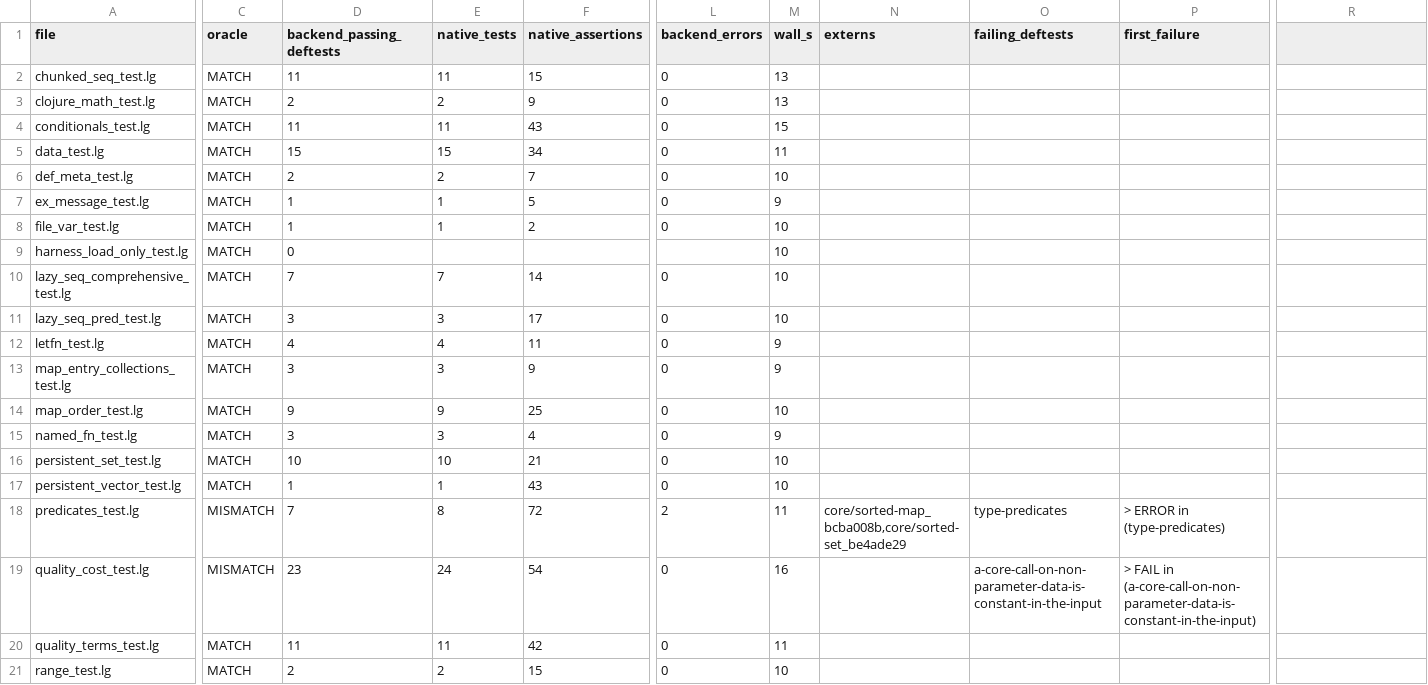
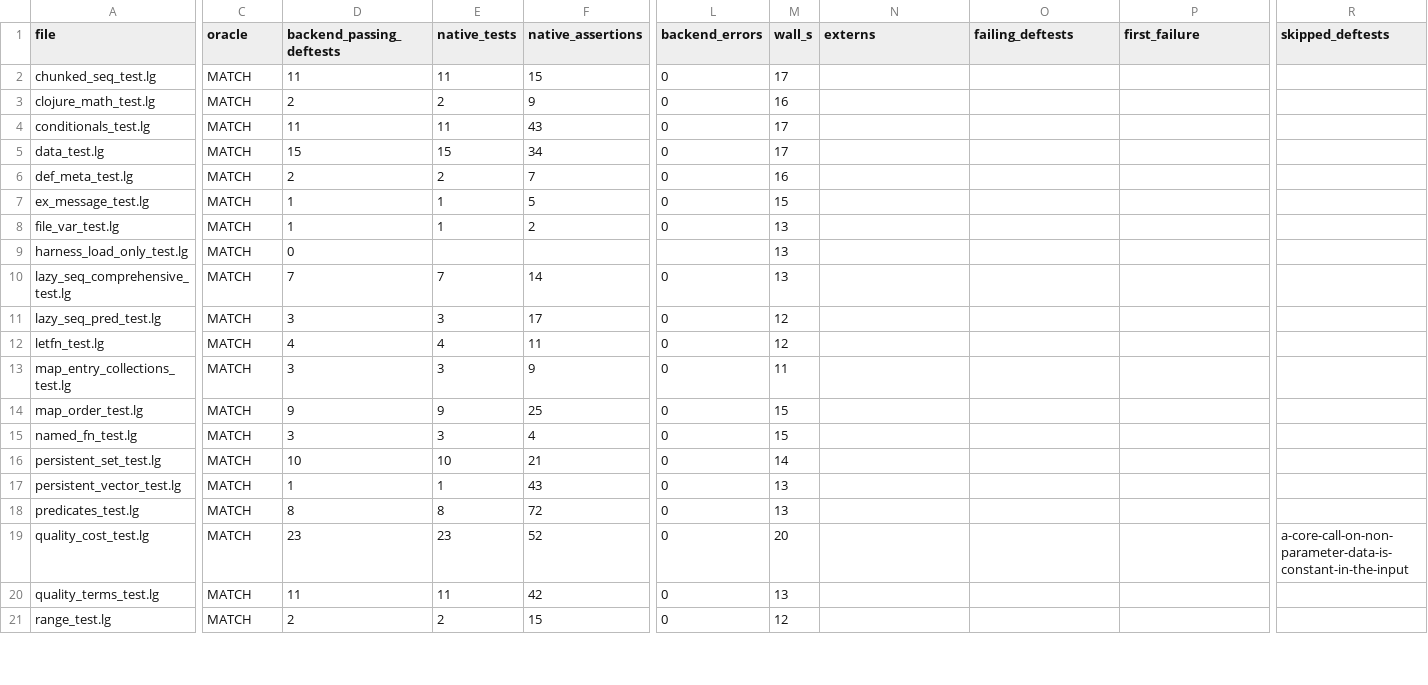
Before and after one commit to mparrett/let-go-wasmgc, a TSV file: corpus/core-tests-results.tsv, drawn as a sheet; only a part is shown, gaps mark what is left out; the diff covers the shown part only; the diff names each change by its address in the sheet, - before the commit and + after, or states it on an @@ line.

```diff
--- a/corpus/core-tests-results.tsv
+++ b/corpus/core-tests-results.tsv
-R1: (empty)
+R1: skipped_deftests
-M2 (wall_s): 13
+M2 (wall_s): 17
-M3 (wall_s): 13
+M3 (wall_s): 16
-M4 (wall_s): 15
+M4 (wall_s): 17
-M5 (wall_s): 11
+M5 (wall_s): 17
-M6 (wall_s): 10
+M6 (wall_s): 16
-M7 (wall_s): 9
+M7 (wall_s): 15
-M8:M10 (wall_s): 10
+M8:M10 (wall_s): 13
-M11 (wall_s): 10
+M11 (wall_s): 12
-M12 (wall_s): 9
+M12 (wall_s): 12
-M13 (wall_s): 9
+M13 (wall_s): 11
-M14 (wall_s): 10
+M14 (wall_s): 15
-M15 (wall_s): 9
+M15 (wall_s): 15
-M16 (wall_s): 10
+M16 (wall_s): 14
-M17 (wall_s): 10
+M17 (wall_s): 13
-C18:C19 (oracle): MISMATCH
+C18:C19 (oracle): MATCH
-D18 (backend_passing_deftests): 7
+D18 (backend_passing_deftests): 8
-L18 (backend_errors): 2
+L18 (backend_errors): 0
-M18 (wall_s): 11
+M18 (wall_s): 13
-N18 (externs): core/sorted-map_bcba008b,core/sorted-set_be4ade29
+N18 (externs): (empty)
-O18 (failing_deftests): type-predicates
+O18 (failing_deftests): (empty)
-P18 (first_failure): > ERROR in (type-predicates)
+P18 (first_failure): (empty)
-E19 (native_tests): 24
+E19 (native_tests): 23
-F19 (native_assertions): 54
+F19 (native_assertions): 52
-M19 (wall_s): 16
+M19 (wall_s): 20
-O19 (failing_deftests): a-core-call-on-non-parameter-data-is-constant-in-the-input
+O19 (failing_deftests): (empty)
-P19 (first_failure): > FAIL in (a-core-call-on-non-parameter-data-is-constant-in-the-input)
+P19 (first_failure): (empty)
-R19 (skipped_deftests): (empty)
+R19 (skipped_deftests): a-core-call-on-non-parameter-data-is-constant-in-the-input
-M20 (wall_s): 11
+M20 (wall_s): 13
-M21 (wall_s): 10
+M21 (wall_s): 12
```
Also changed, not shown: 55 edited cells elsewhere in this file, 28 other files.
